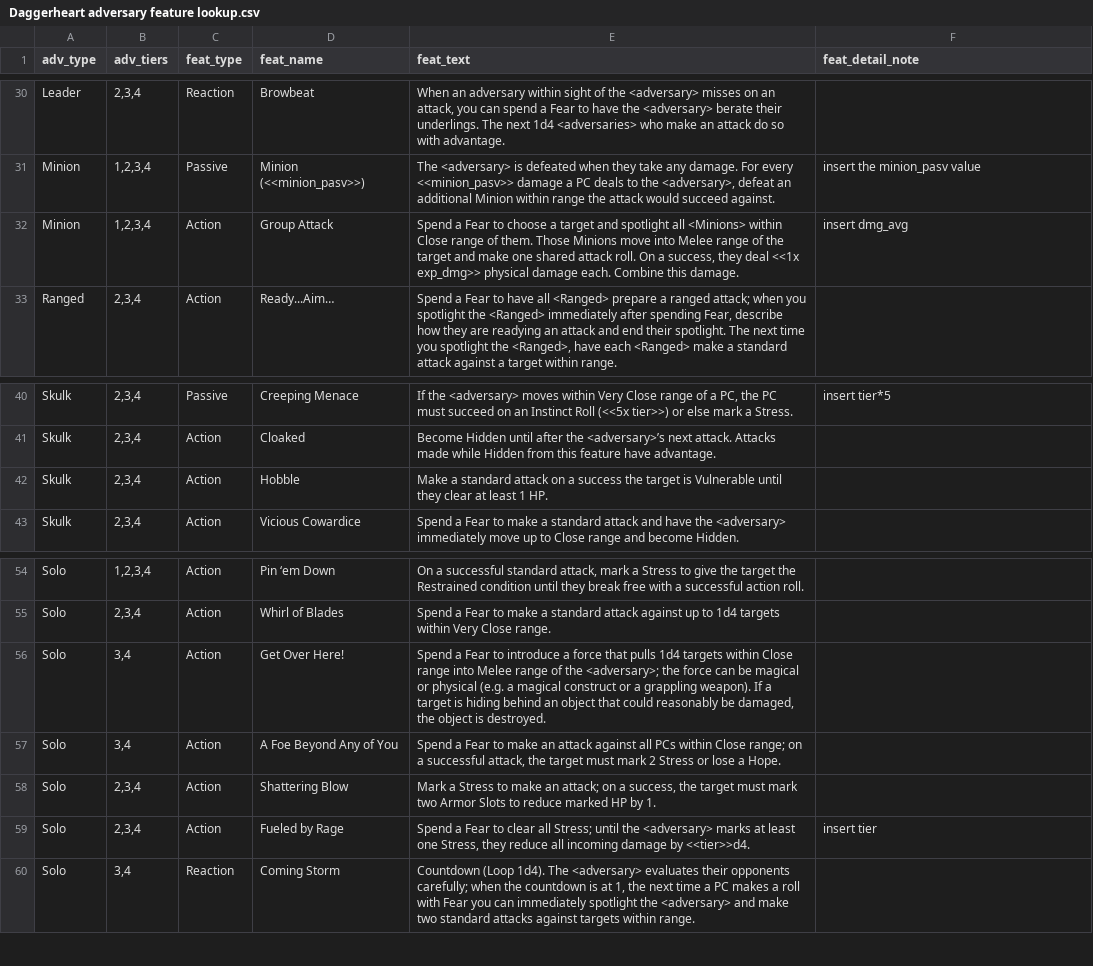
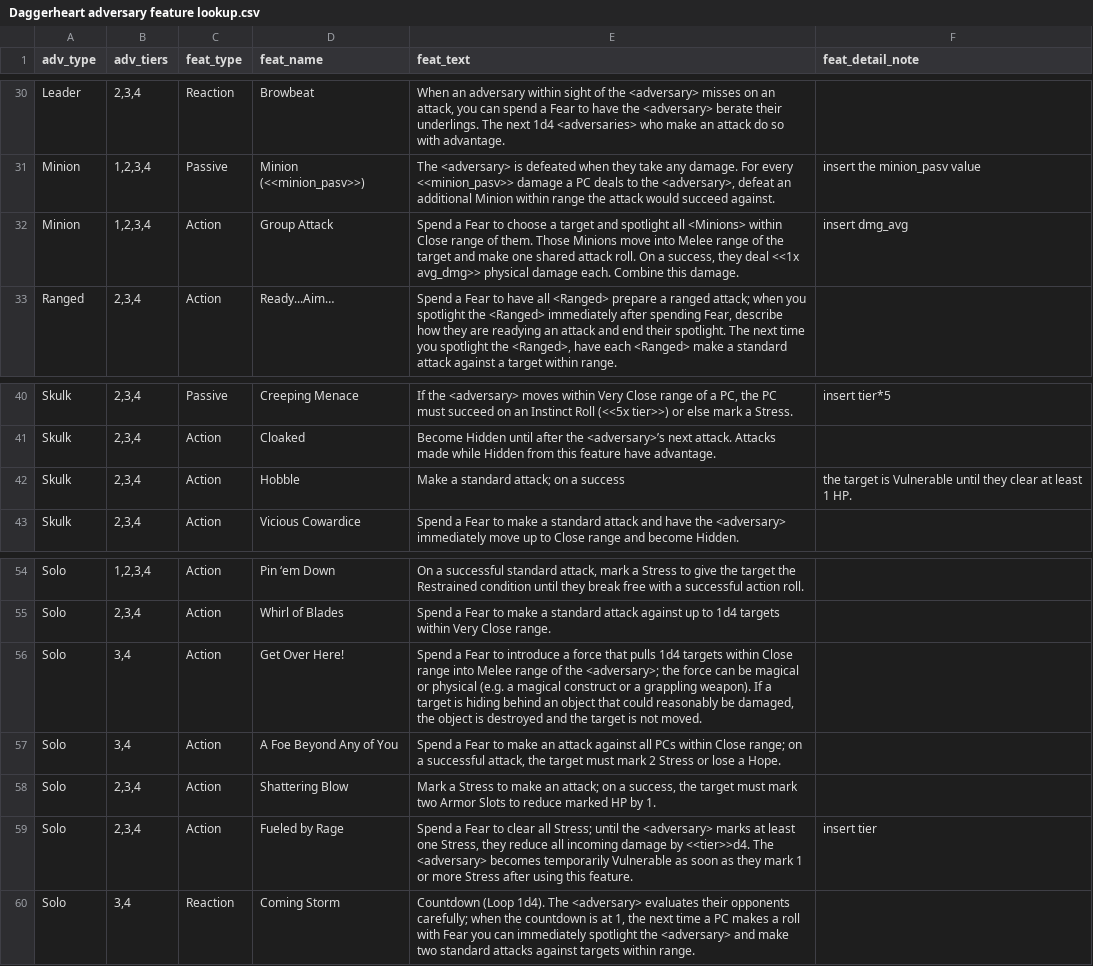
Before and after one commit to DuaneStanton/daggerheart-adversary-builder-Shiny, a CSV file: DagVersary_Builder/Daggerheart adversary feature lookup.csv, drawn as a sheet; only a part is shown, gaps mark what is left out.

Commit message:
minor feature tweaks

```diff
--- a/DagVersary_Builder/Daggerheart adversary feature lookup.csv
+++ b/DagVersary_Builder/Daggerheart adversary feature lookup.csv
@@ -31,3 +31,3 @@ Leader,"2,3,4",Reaction,Browbeat,"When an adversary within sight of the <adversa
 Minion,"1,2,3,4",Passive,Minion (<<minion_pasv>>),"The <adversary> is defeated when they take any damage. For every <<minion_pasv>> damage a PC deals to the <adversary>, defeat an additional Minion within range the attack would succeed against.",insert the minion_pasv value
-Minion,"1,2,3,4",Action,Group Attack,"Spend a Fear to choose a target and spotlight all <Minions> within Close range of them. Those Minions move into Melee range of the target and make one shared attack roll. On a success, they deal <<1x exp_dmg>> physical damage each. Combine this damage.",insert dmg_avg
+Minion,"1,2,3,4",Action,Group Attack,"Spend a Fear to choose a target and spotlight all <Minions> within Close range of them. Those Minions move into Melee range of the target and make one shared attack roll. On a success, they deal <<1x avg_dmg>> physical damage each. Combine this damage.",insert dmg_avg
 Ranged,"2,3,4",Action,Ready...Aim…,"Spend a Fear to have all <Ranged> prepare a ranged attack; when you spotlight the <Ranged> immediately after spending Fear, describe how they are readying an attack and end their spotlight. The next time you spotlight the <Ranged>, have each <Ranged> make a standard attack against a target within range.",
@@ -41,3 +41,3 @@ Skulk,"2,3,4",Passive,Creeping Menace,"If the <adversary> moves within Very Clos
 Skulk,"2,3,4",Action,Cloaked,Become Hidden until after the <adversary>’s next attack. Attacks made while Hidden from this feature have advantage.,
-Skulk,"2,3,4",Action,Hobble,Make a standard attack on a success the target is Vulnerable until they clear at least 1 HP.,
+Skulk,"2,3,4",Action,Hobble,Make a standard attack; on a success, the target is Vulnerable until they clear at least 1 HP.,
 Skulk,"2,3,4",Action,Vicious Cowardice,Spend a Fear to make a standard attack and have the <adversary> immediately move up to Close range and become Hidden.,
@@ -55,6 +55,6 @@ Solo,"1,2,3,4",Action,Pin ‘em Down,"On a successful standard attack, mark a St
 Solo,"2,3,4",Action,Whirl of Blades,Spend a Fear to make a standard attack against up to 1d4 targets within Very Close range.,
-Solo,"3,4",Action,Get Over Here!,"Spend a Fear to introduce a force that pulls 1d4 targets within Close range into Melee range of the <adversary>; the force can be magical or physical (e.g. a magical construct or a grappling weapon). If a target is hiding behind an object that could reasonably be damaged, the object is destroyed.",
+Solo,"3,4",Action,Get Over Here!,"Spend a Fear to introduce a force that pulls 1d4 targets within Close range into Melee range of the <adversary>; the force can be magical or physical (e.g. a magical construct or a grappling weapon). If a target is hiding behind an object that could reasonably be damaged, the object is destroyed and the target is not moved.",
 Solo,"3,4",Action,A Foe Beyond Any of You,"Spend a Fear to make an attack against all PCs within Close range; on a successful attack, the target must mark 2 Stress or lose a Hope.",
 Solo,"2,3,4",Action,Shattering Blow,"Mark a Stress to make an attack; on a success, the target must mark two Armor Slots to reduce marked HP by 1.",
-Solo,"2,3,4",Action,Fueled by Rage,"Spend a Fear to clear all Stress; until the <adversary> marks at least one Stress, they reduce all incoming damage by <<tier>>d4.",insert tier
+Solo,"2,3,4",Action,Fueled by Rage,"Spend a Fear to clear all Stress; until the <adversary> marks at least one Stress, they reduce all incoming damage by <<tier>>d4. The <adversary> becomes temporarily Vulnerable as soon as they mark 1 or more Stress after using this feature.",insert tier
 Solo,"3,4",Reaction,Coming Storm,"Countdown (Loop 1d4). The <adversary> evaluates their opponents carefully; when the countdown is at 1, the next time a PC makes a roll with Fear you can immediately spotlight the <adversary> and make two standard attacks against targets within range.",
```
